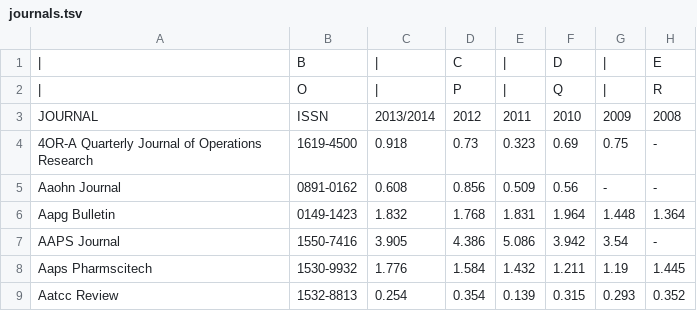
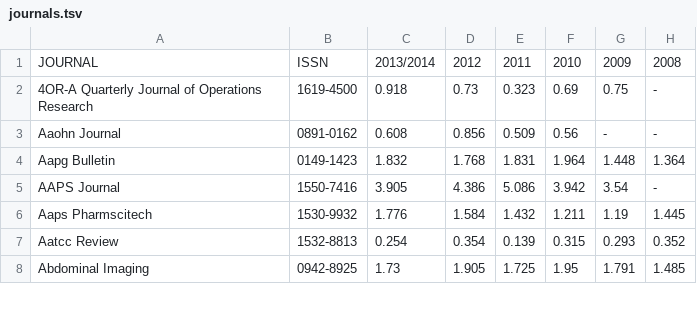
Before and after one commit to gitpan/Journal-ImpactFactor, a TSV file: data/journals.tsv, drawn as a sheet; only a part is shown; the shorter side is filled out with more unchanged rows; the diff names each change by its address in the sheet, - before the commit and + after, or states it on an @@ line.

Commit message:
Import of LEPREVOST/Journal-ImpactFactor-0.03 from CPAN.
gitpan-cpan-distribution: Journal-ImpactFactor
gitpan-cpan-version:      0.03
gitpan-cpan-path:         LEPREVOST/Journal-ImpactFactor-0.03.tar.gz
gitpan-cpan-author:       LEPREVOST
gitpan-cpan-maturity:     released

```diff
--- a/data/journals.tsv
+++ b/data/journals.tsv
-row 1: | | B | | | C | | | D | | | E
-row 2: | | O | | | P | | | Q | | | R
```
Also changed, not shown: 4 other files.
